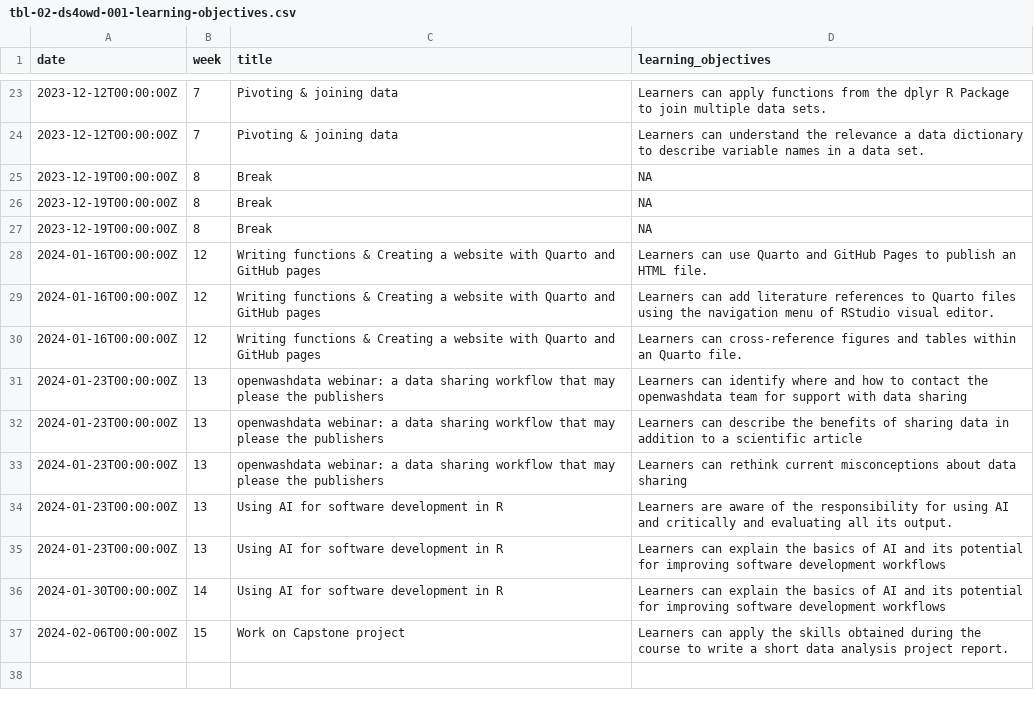
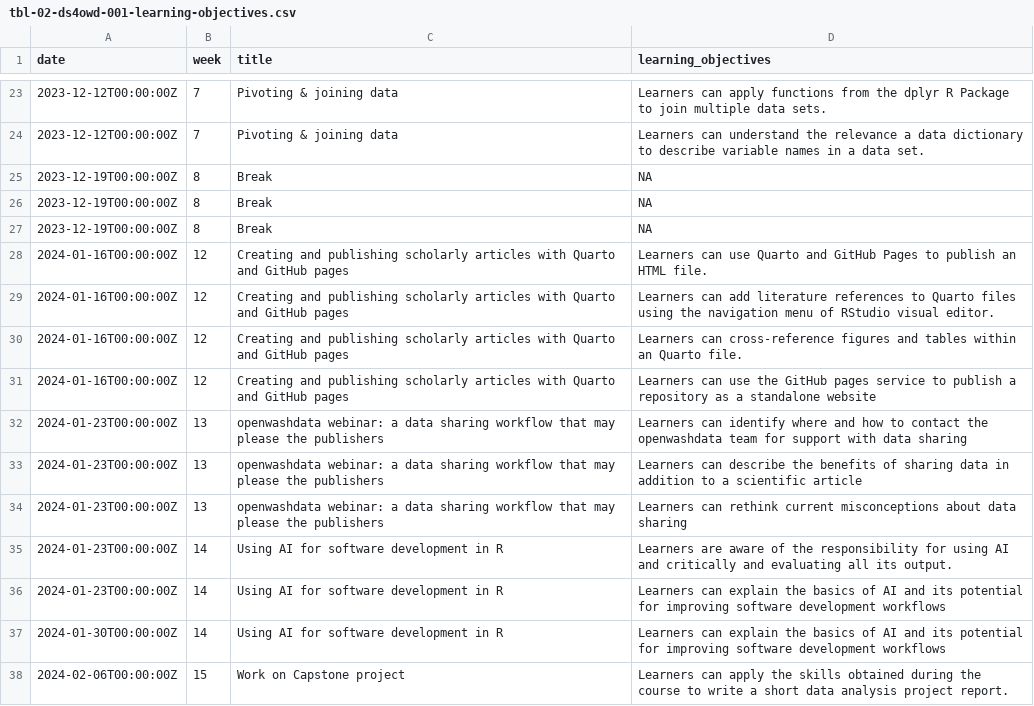
Before and after one commit to rbtl-fs25/website, a CSV file: data/tbl-02-ds4owd-001-learning-objectives.csv, drawn as a sheet; only a part is shown, gaps mark what is left out.

```diff
--- a/data/tbl-02-ds4owd-001-learning-objectives.csv
+++ b/data/tbl-02-ds4owd-001-learning-objectives.csv
@@ -27,5 +27,6 @@ date,week,title,learning_objectives
 2023-12-19T00:00:00Z,8,Break,NA
-2024-01-16T00:00:00Z,12,Writing functions & Creating a website with Quarto and GitHub pages,Learners can use Quarto and GitHub Pages to publish an HTML file.
-2024-01-16T00:00:00Z,12,Writing functions & Creating a website with Quarto and GitHub pages,Learners can add literature references to Quarto files using the navigation menu of RStudio visual editor.
-2024-01-16T00:00:00Z,12,Writing functions & Creating a website with Quarto and GitHub pages,Learners can cross-reference figures and tables within an Quarto file.
+2024-01-16T00:00:00Z,12,Creating and publishing scholarly articles with Quarto and GitHub pages,Learners can use Quarto and GitHub Pages to publish an HTML file.
+2024-01-16T00:00:00Z,12,Creating and publishing scholarly articles with Quarto and GitHub pages,Learners can add literature references to Quarto files using the navigation menu of RStudio visual editor.
+2024-01-16T00:00:00Z,12,Creating and publishing scholarly articles with Quarto and GitHub pages,Learners can cross-reference figures and tables within an Quarto file.
+2024-01-16T00:00:00Z,12,Creating and publishing scholarly articles with Quarto and GitHub pages,Learners can use the GitHub pages service to publish a repository as a standalone website
 2024-01-23T00:00:00Z,13,openwashdata webinar: a data sharing workflow that may please the publishers,Learners can identify where and how to contact the openwashdata team for support with data sharing
@@ -33,4 +34,4 @@ date,week,title,learning_objectives
 2024-01-23T00:00:00Z,13,openwashdata webinar: a data sharing workflow that may please the publishers,Learners can rethink current misconceptions about data sharing
-2024-01-23T00:00:00Z,13,Using AI for software development in R,Learners are aware of the responsibility for using AI and critically and evaluating all its output.
-2024-01-23T00:00:00Z,13,Using AI for software development in R,Learners can explain the basics of AI and its potential for improving software development workflows
+2024-01-23T00:00:00Z,14,Using AI for software development in R,Learners are aware of the responsibility for using AI and critically and evaluating all its output.
+2024-01-23T00:00:00Z,14,Using AI for software development in R,Learners can explain the basics of AI and its potential for improving software development workflows
 2024-01-30T00:00:00Z,14,Using AI for software development in R,Learners can explain the basics of AI and its potential for improving software development workflows
```
Also changed, not shown: data/tbl-01-ds4owd-001-course-schedule.csv, 18 other files.
